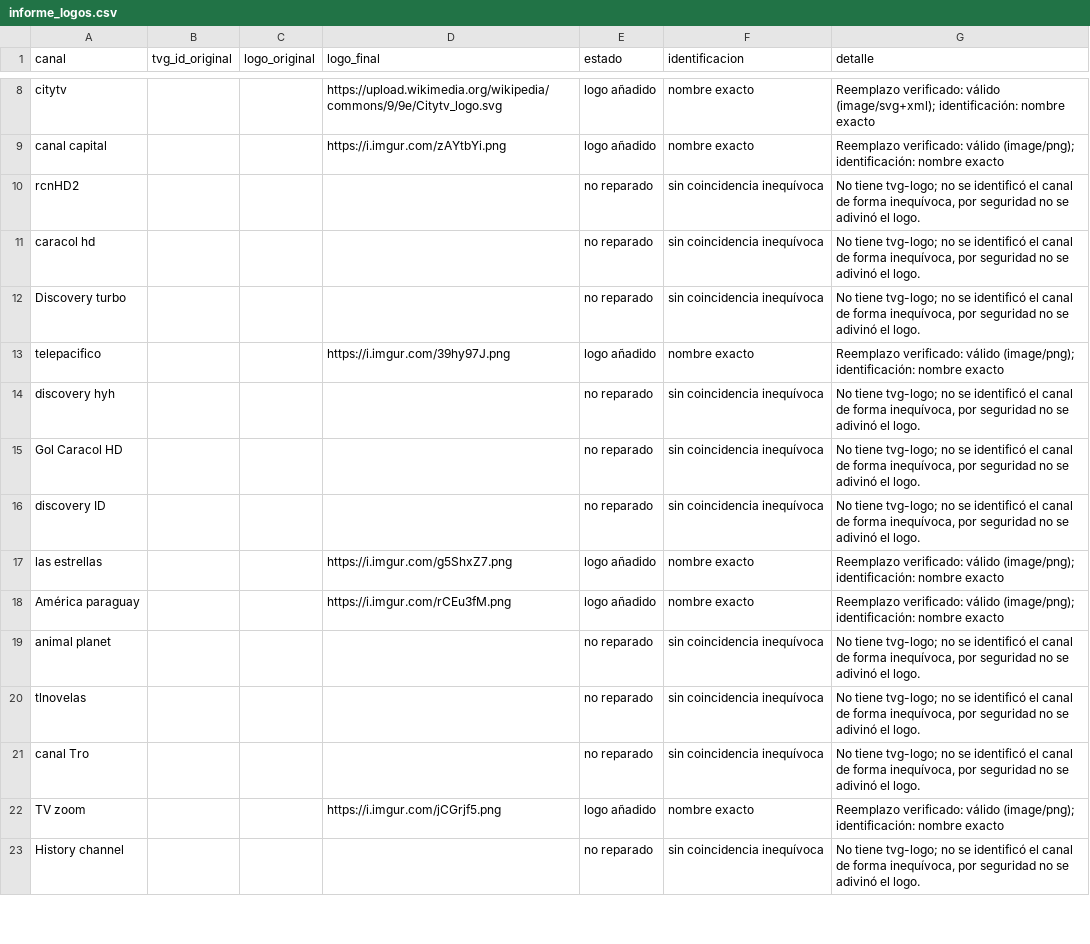
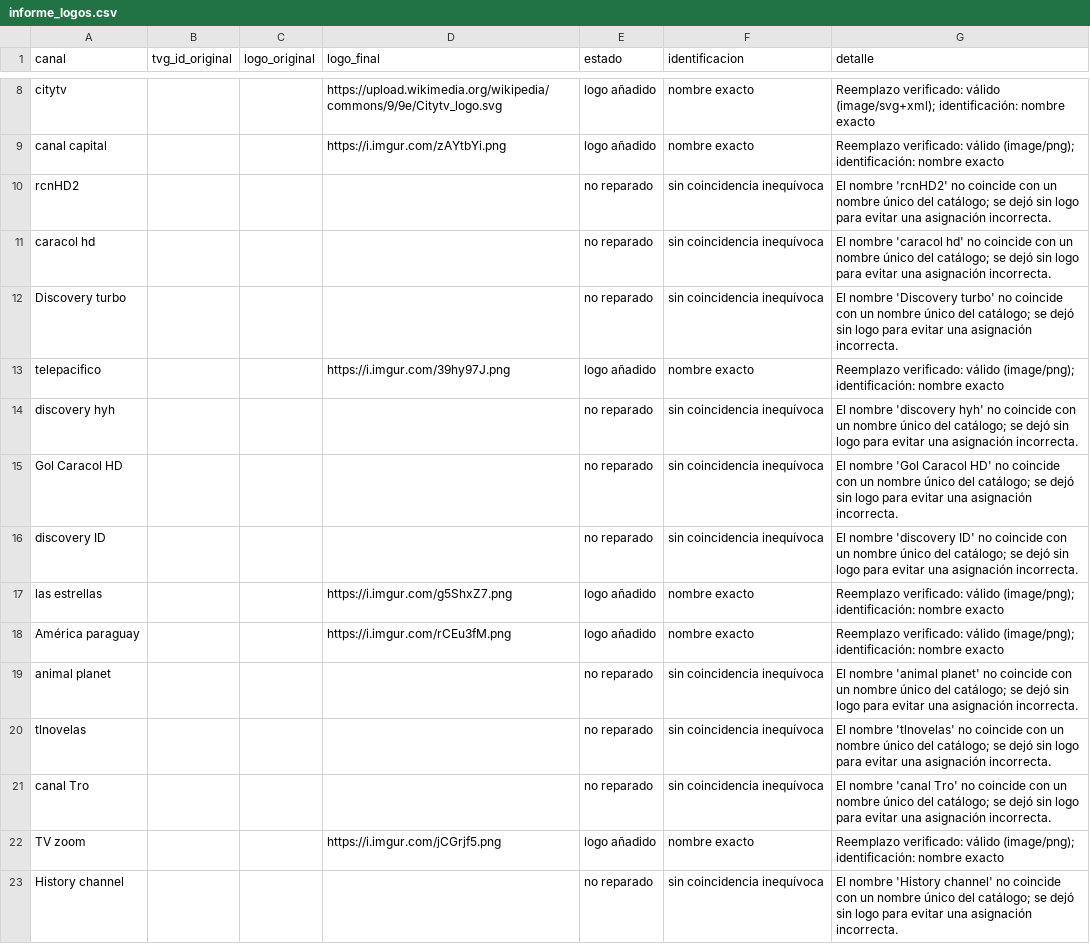
Before and after one commit to Rayder378/Iptv-logo-repair, a CSV file: output/informe_logos.csv, drawn as a sheet; only a part is shown, gaps mark what is left out; the diff covers the shown part only.

```diff
--- a/output/informe_logos.csv
+++ b/output/informe_logos.csv
@@ -9,15 +9,15 @@ citytv,,,https://upload.wikimedia.org/wikipedia/commons/9/9e/Citytv_logo.svg,log
 canal capital,,,https://i.imgur.com/zAYtbYi.png,logo añadido,nombre exacto,Reemplazo verificado: válido (image/png); identificación: nombre exacto
-rcnHD2,,,,no reparado,sin coincidencia inequívoca,"No tiene tvg-logo; no se identificó el canal de forma inequívoca, por seguridad no se adivinó el logo."
-caracol hd,,,,no reparado,sin coincidencia inequívoca,"No tiene tvg-logo; no se identificó el canal de forma inequívoca, por seguridad no se adivinó el logo."
-Discovery turbo,,,,no reparado,sin coincidencia inequívoca,"No tiene tvg-logo; no se identificó el canal de forma inequívoca, por seguridad no se adivinó el logo."
+rcnHD2,,,,no reparado,sin coincidencia inequívoca,El nombre 'rcnHD2' no coincide con un nombre único del catálogo; se dejó sin logo para evitar una asignación incorrecta.
+caracol hd,,,,no reparado,sin coincidencia inequívoca,El nombre 'caracol hd' no coincide con un nombre único del catálogo; se dejó sin logo para evitar una asignación incorrecta.
+Discovery turbo,,,,no reparado,sin coincidencia inequívoca,El nombre 'Discovery turbo' no coincide con un nombre único del catálogo; se dejó sin logo para evitar una asignación incorrecta.
 telepacifico,,,https://i.imgur.com/39hy97J.png,logo añadido,nombre exacto,Reemplazo verificado: válido (image/png); identificación: nombre exacto
-discovery hyh,,,,no reparado,sin coincidencia inequívoca,"No tiene tvg-logo; no se identificó el canal de forma inequívoca, por seguridad no se adivinó el logo."
-Gol Caracol HD,,,,no reparado,sin coincidencia inequívoca,"No tiene tvg-logo; no se identificó el canal de forma inequívoca, por seguridad no se adivinó el logo."
-discovery ID,,,,no reparado,sin coincidencia inequívoca,"No tiene tvg-logo; no se identificó el canal de forma inequívoca, por seguridad no se adivinó el logo."
+discovery hyh,,,,no reparado,sin coincidencia inequívoca,El nombre 'discovery hyh' no coincide con un nombre único del catálogo; se dejó sin logo para evitar una asignación incorrecta.
+Gol Caracol HD,,,,no reparado,sin coincidencia inequívoca,El nombre 'Gol Caracol HD' no coincide con un nombre único del catálogo; se dejó sin logo para evitar una asignación incorrecta.
+discovery ID,,,,no reparado,sin coincidencia inequívoca,El nombre 'discovery ID' no coincide con un nombre único del catálogo; se dejó sin logo para evitar una asignación incorrecta.
 las estrellas,,,https://i.imgur.com/g5ShxZ7.png,logo añadido,nombre exacto,Reemplazo verificado: válido (image/png); identificación: nombre exacto
 América paraguay,,,https://i.imgur.com/rCEu3fM.png,logo añadido,nombre exacto,Reemplazo verificado: válido (image/png); identificación: nombre exacto
-animal planet,,,,no reparado,sin coincidencia inequívoca,"No tiene tvg-logo; no se identificó el canal de forma inequívoca, por seguridad no se adivinó el logo."
-tlnovelas,,,,no reparado,sin coincidencia inequívoca,"No tiene tvg-logo; no se identificó el canal de forma inequívoca, por seguridad no se adivinó el logo."
-canal Tro,,,,no reparado,sin coincidencia inequívoca,"No tiene tvg-logo; no se identificó el canal de forma inequívoca, por seguridad no se adivinó el logo."
+animal planet,,,,no reparado,sin coincidencia inequívoca,El nombre 'animal planet' no coincide con un nombre único del catálogo; se dejó sin logo para evitar una asignación incorrecta.
+tlnovelas,,,,no reparado,sin coincidencia inequívoca,El nombre 'tlnovelas' no coincide con un nombre único del catálogo; se dejó sin logo para evitar una asignación incorrecta.
+canal Tro,,,,no reparado,sin coincidencia inequívoca,El nombre 'canal Tro' no coincide con un nombre único del catálogo; se dejó sin logo para evitar una asignación incorrecta.
 TV zoom,,,https://i.imgur.com/jCGrjf5.png,logo añadido,nombre exacto,Reemplazo verificado: válido (image/png); identificación: nombre exacto
-History channel,,,,no reparado,sin coincidencia inequívoca,"No tiene tvg-logo; no se identificó el canal de forma inequívoca, por seguridad no se adivinó el logo."
+History channel,,,,no reparado,sin coincidencia inequívoca,El nombre 'History channel' no coincide con un nombre único del catálogo; se dejó sin logo para evitar una asignación incorrecta.
```
Also changed, not shown: 1 added row, 1 removed row and 135 edited cells elsewhere in this file, 3 other files.
